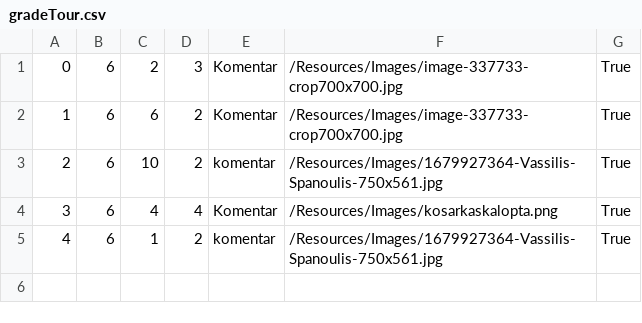
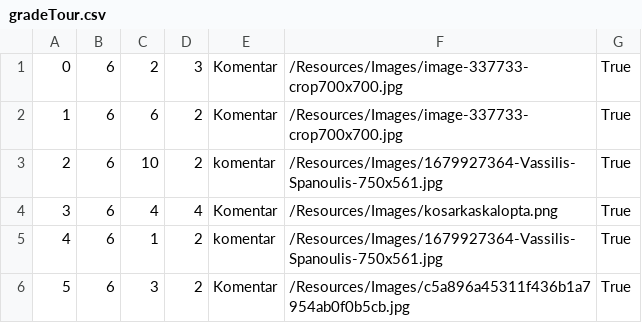
Before and after one commit to ratkovac/Booking-App, a CSV file: Resources/Data/gradeTour.csv, drawn as a sheet.

```diff
--- a/Resources/Data/gradeTour.csv
+++ b/Resources/Data/gradeTour.csv
@@ -5 +5,2 @@
 4|6|1|2|komentar|/Resources/Images/1679927364-Vassilis-Spanoulis-750x561.jpg|True
+5|6|3|2|Komentar|/Resources/Images/c5a896a45311f436b1a7954ab0f0b5cb.jpg|True
```
Also changed, not shown: Resources/Data/fastDrives.csv, Resources/Data/tourReservations.csv, 4 other files.
